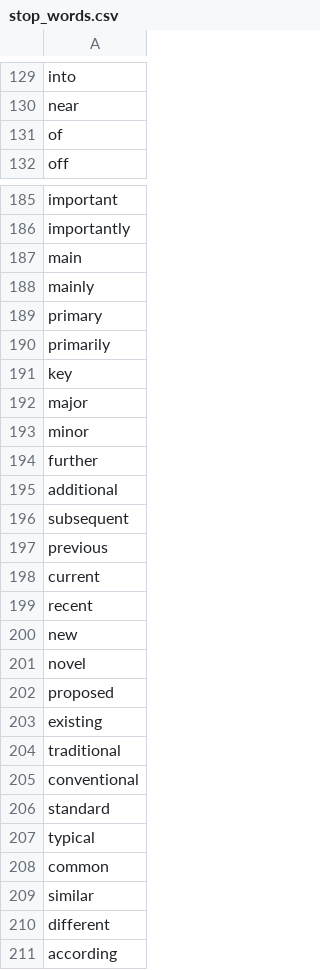
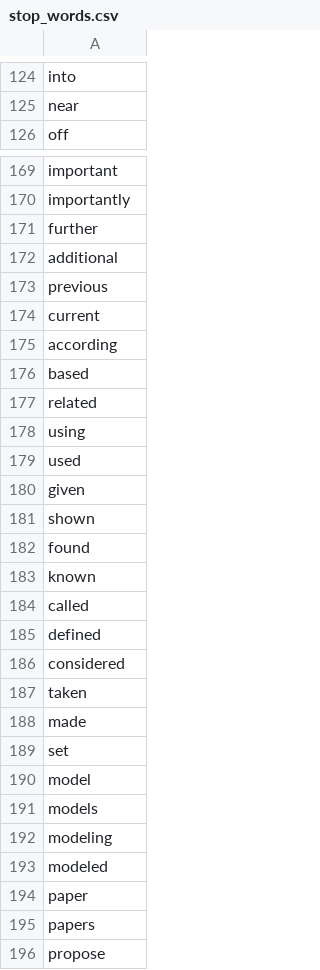
Before and after one commit to LeeFischman/AI-research-atlas, a CSV file: stop_words.csv, drawn as a sheet; only a part is shown, gaps mark what is left out; the shorter side is filled out with more unchanged rows; the diff covers the shown part only.

```diff
--- a/stop_words.csv
+++ b/stop_words.csv
@@ -130,3 +125,2 @@ into
 near
-of
 off
@@ -186,26 +170,6 @@ important
 importantly
-main
-mainly
-primary
-primarily
-key
-major
-minor
 further
 additional
-subsequent
 previous
 current
-recent
-new
-novel
-proposed
-existing
-traditional
-conventional
-standard
-typical
-common
-similar
-different
 according
```
Also changed, not shown: 2 added rows, 67 removed rows, 10 moved rows and 2 edited cells elsewhere in this file.
